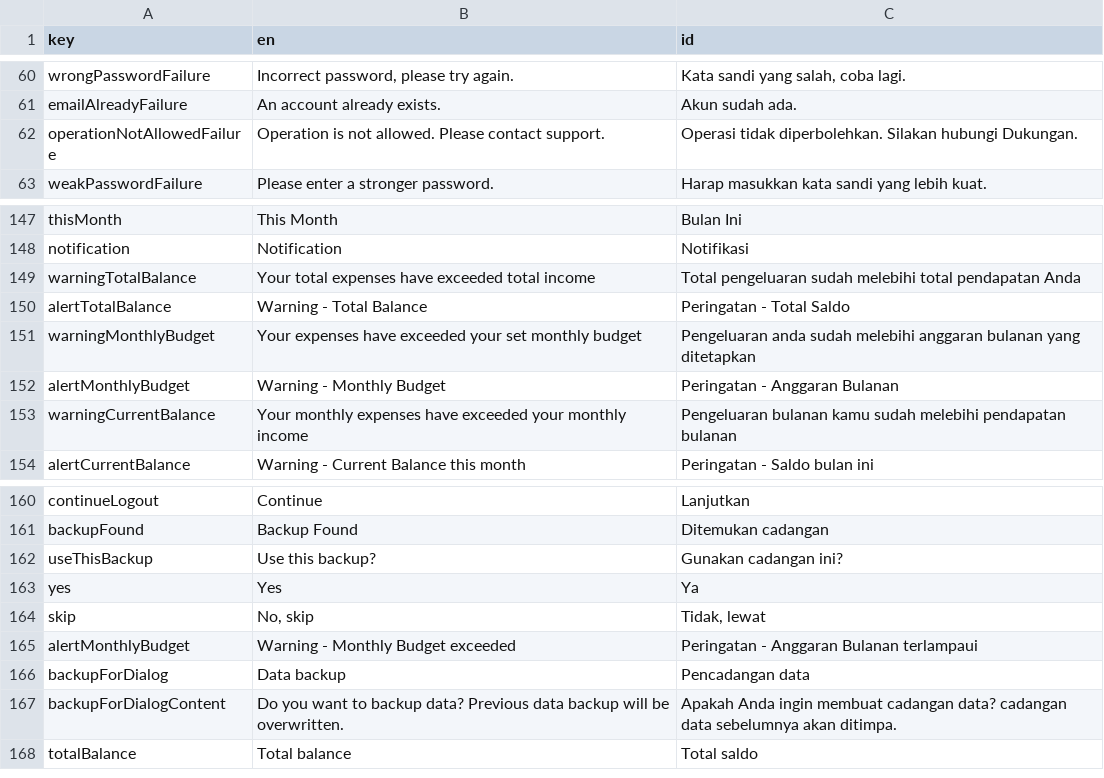
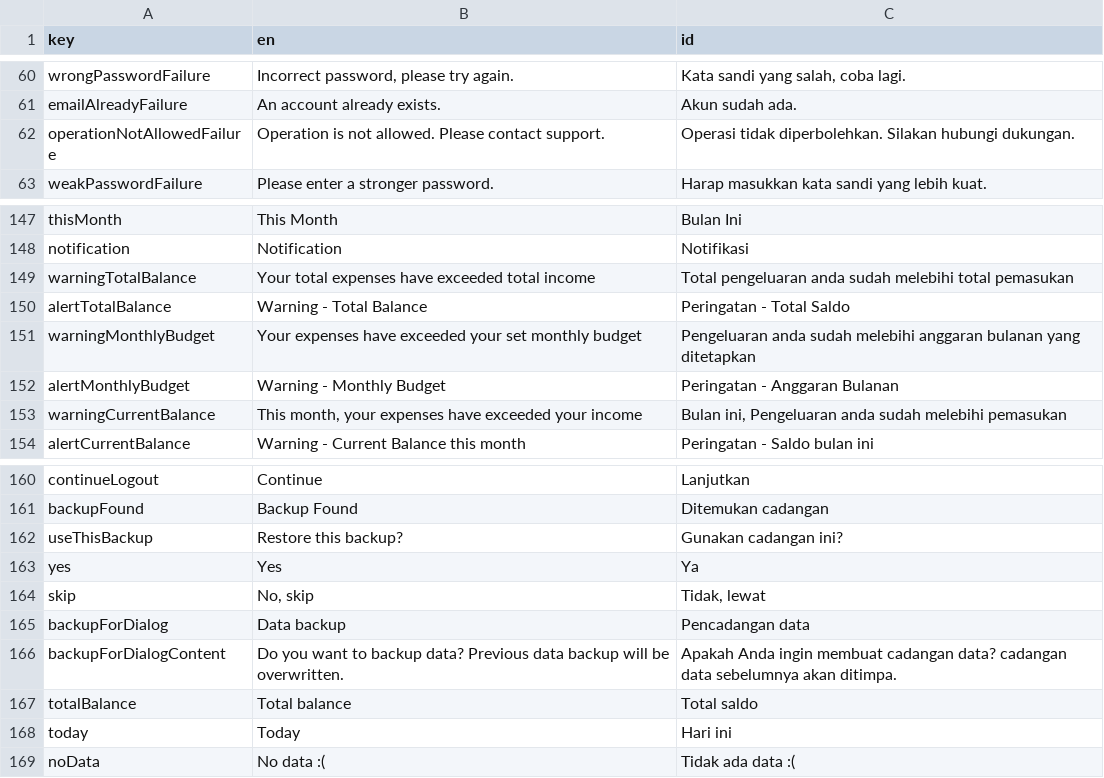
Before and after one commit to mayudevID/cling, a CSV file: lib/resources/localization/localization_cling.csv, drawn as a sheet; only a part is shown, gaps mark what is left out.

```diff
--- a/lib/resources/localization/localization_cling.csv
+++ b/lib/resources/localization/localization_cling.csv
@@ -61,3 +61,3 @@ wrongPasswordFailure,"Incorrect password, please try again.","Kata sandi yang sa
 emailAlreadyFailure,An account already exists.,Akun sudah ada.
-operationNotAllowedFailure,Operation is not allowed. Please contact support.,Operasi tidak diperbolehkan. Silakan hubungi Dukungan.
+operationNotAllowedFailure,Operation is not allowed. Please contact support.,Operasi tidak diperbolehkan. Silakan hubungi dukungan.
 weakPasswordFailure,Please enter a stronger password.,Harap masukkan kata sandi yang lebih kuat.
@@ -148,3 +148,3 @@ thisMonth,This Month ,Bulan Ini
 notification,Notification,Notifikasi
-warningTotalBalance,Your total expenses have exceeded total income,Total pengeluaran sudah melebihi total pendapatan Anda
+warningTotalBalance,Your total expenses have exceeded total income,Total pengeluaran anda sudah melebihi total pemasukan
 alertTotalBalance,Warning - Total Balance,Peringatan - Total Saldo
@@ -152,3 +152,3 @@ warningMonthlyBudget,Your expenses have exceeded your set monthly budget,Pengelu
 alertMonthlyBudget,Warning - Monthly Budget,Peringatan - Anggaran Bulanan
-warningCurrentBalance,Your monthly expenses have exceeded your monthly income,Pengeluaran bulanan kamu sudah melebihi pendapatan bulanan
+warningCurrentBalance,"This month, your expenses have exceeded your income","Bulan ini, Pengeluaran anda sudah melebihi pemasukan"
 alertCurrentBalance,Warning - Current Balance this month,Peringatan - Saldo bulan ini
@@ -161,6 +161,5 @@ continueLogout,Continue,Lanjutkan
 backupFound,Backup Found,Ditemukan cadangan
-useThisBackup,Use this backup?,Gunakan cadangan ini?
+useThisBackup,Restore this backup?,Gunakan cadangan ini?
 yes,Yes,Ya
 skip,"No, skip","Tidak, lewat"
-alertMonthlyBudget,Warning - Monthly Budget exceeded,Peringatan - Anggaran Bulanan terlampaui
 backupForDialog,Data backup,Pencadangan data
@@ -168 +167,3 @@ backupForDialogContent,Do you want to backup data? Previous data backup will be
 totalBalance,Total balance,Total saldo
+today,Today,Hari ini
+noData,No data :(,Tidak ada data :(
```
Also changed, not shown: 8 other files.
